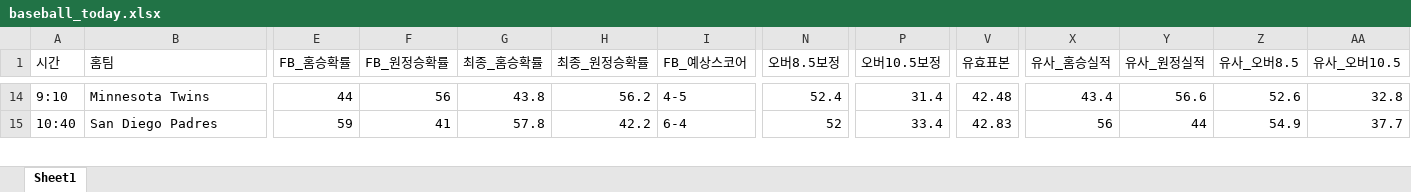
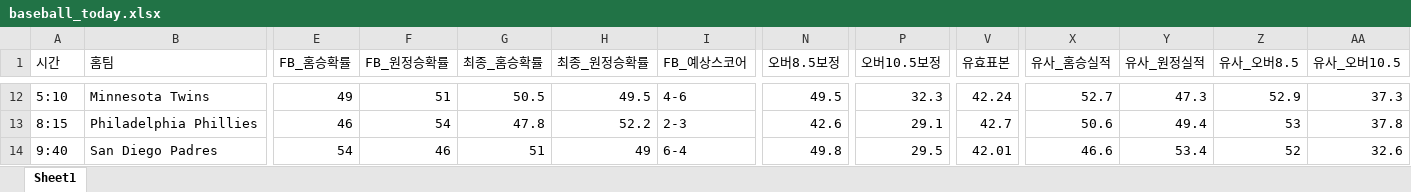
Before and after one commit to kongkong79/ai-pick, an Excel workbook: baseball_today.xlsx, sheet Sheet1, drawn as a sheet; only a part is shown, gaps mark what is left out; values as stored, in another font and other column widths than the file's, no borders; addresses are those after the commit; rows hold the shown columns only; the diff covers the shown part only; the diff names each change by its address in the sheet, - before the commit and + after, or states it on an @@ line.

Commit message:
📊 업데이트 - 2026-09-26 17:51

```diff
--- a/baseball_today.xlsx (sheet Sheet1)
+++ b/baseball_today.xlsx (sheet Sheet1)
-A12 (시간): 9:10
+A12 (시간): 5:10
-E12 (FB_홈승확률): 44
+E12 (FB_홈승확률): 49
-F12 (FB_원정승확률): 56
+F12 (FB_원정승확률): 51
-G12 (최종_홈승확률): 43.8
+G12 (최종_홈승확률): 50.5
-H12 (최종_원정승확률): 56.2
+H12 (최종_원정승확률): 49.5
-I12 (FB_예상스코어): 4-5
+I12 (FB_예상스코어): 4-6
-N12 (오버8.5보정): 52.4
+N12 (오버8.5보정): 49.5
-P12 (오버10.5보정): 31.4
+P12 (오버10.5보정): 32.3
-V12 (유효표본): 42.48
+V12 (유효표본): 42.24
-X12 (유사_홈승실적): 43.4
+X12 (유사_홈승실적): 52.7
-Y12 (유사_원정실적): 56.6
+Y12 (유사_원정실적): 47.3
-Z12 (유사_오버8.5): 52.6
+Z12 (유사_오버8.5): 52.9
-AA12 (유사_오버10.5): 32.8
+AA12 (유사_오버10.5): 37.3
+row 13: 8:15 | Philadelphia Phillies | 46 | 54 | 47.8 | 52.2 | 2-3 | 42.6 | 29.1 | 42.7 | 50.6 | 49.4 | 53 | 37.8
-A14 (시간): 10:40
+A14 (시간): 9:40
-E14 (FB_홈승확률): 59
+E14 (FB_홈승확률): 54
-F14 (FB_원정승확률): 41
+F14 (FB_원정승확률): 46
-G14 (최종_홈승확률): 57.8
+G14 (최종_홈승확률): 51
-H14 (최종_원정승확률): 42.2
+H14 (최종_원정승확률): 49
-N14 (오버8.5보정): 52
+N14 (오버8.5보정): 49.8
-P14 (오버10.5보정): 33.4
+P14 (오버10.5보정): 29.5
-V14 (유효표본): 42.83
+V14 (유효표본): 42.01
-X14 (유사_홈승실적): 56
+X14 (유사_홈승실적): 46.6
-Y14 (유사_원정실적): 44
+Y14 (유사_원정실적): 53.4
-Z14 (유사_오버8.5): 54.9
+Z14 (유사_오버8.5): 52
-AA14 (유사_오버10.5): 37.7
+AA14 (유사_오버10.5): 32.6
```
Also changed, not shown: 5 added rows, 8 removed rows and 86 edited cells elsewhere in this sheet.
